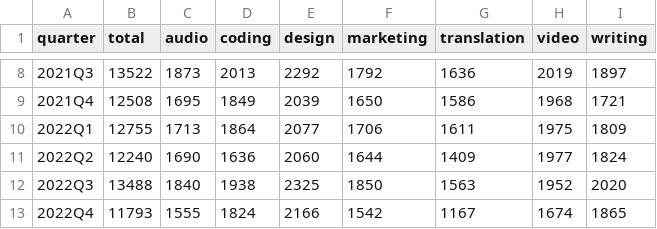
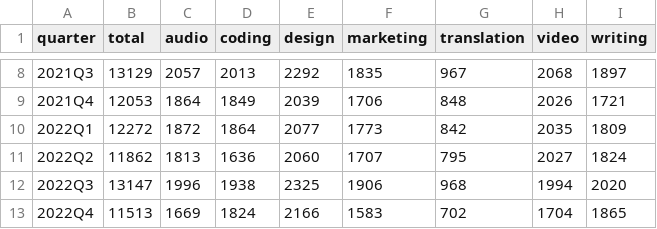
Before and after one commit to AISmithLab/IntelligencePriceIndex, a CSV file: data/real-prices/gig-counts-by-quarter.csv, drawn as a sheet; only a part is shown, gaps mark what is left out; the diff covers the shown part only.

```diff
--- a/data/real-prices/gig-counts-by-quarter.csv
+++ b/data/real-prices/gig-counts-by-quarter.csv
@@ -8,6 +8,6 @@ quarter,total,audio,coding,design,marketing,translation,video,writing
-2021Q3,13522,1873,2013,2292,1792,1636,2019,1897
-2021Q4,12508,1695,1849,2039,1650,1586,1968,1721
-2022Q1,12755,1713,1864,2077,1706,1611,1975,1809
-2022Q2,12240,1690,1636,2060,1644,1409,1977,1824
-2022Q3,13488,1840,1938,2325,1850,1563,1952,2020
-2022Q4,11793,1555,1824,2166,1542,1167,1674,1865
+2021Q3,13129,2057,2013,2292,1835,967,2068,1897
+2021Q4,12053,1864,1849,2039,1706,848,2026,1721
+2022Q1,12272,1872,1864,2077,1773,842,2035,1809
+2022Q2,11862,1813,1636,2060,1707,795,2027,1824
+2022Q3,13147,1996,1938,2325,1906,968,1994,2020
+2022Q4,11513,1669,1824,2166,1583,702,1704,1865
```
Also changed, not shown: 90 edited cells elsewhere in this file, data/pilot/balanced-narrow-geks.csv, data/real-prices/narrow-real-indices.csv, 51 other files.
